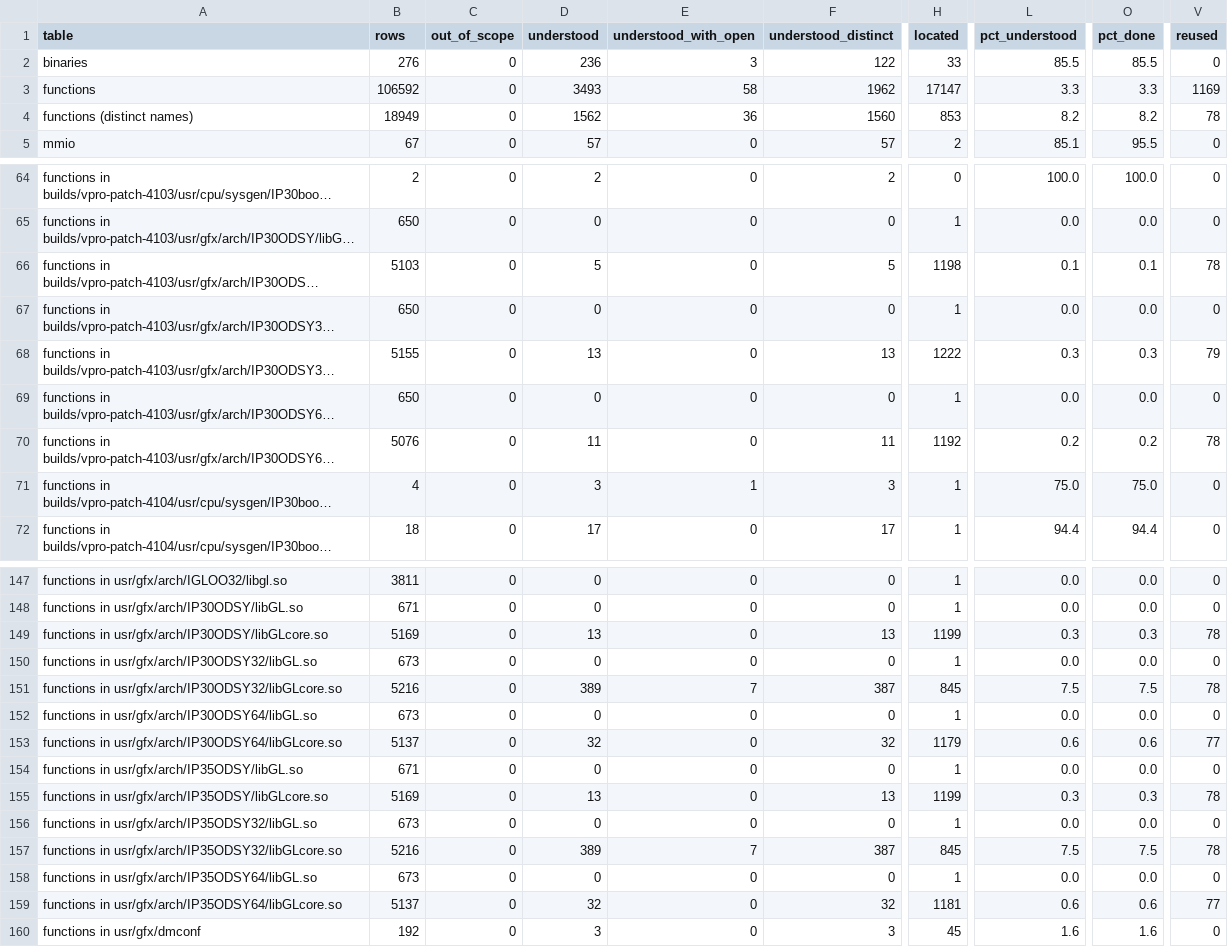
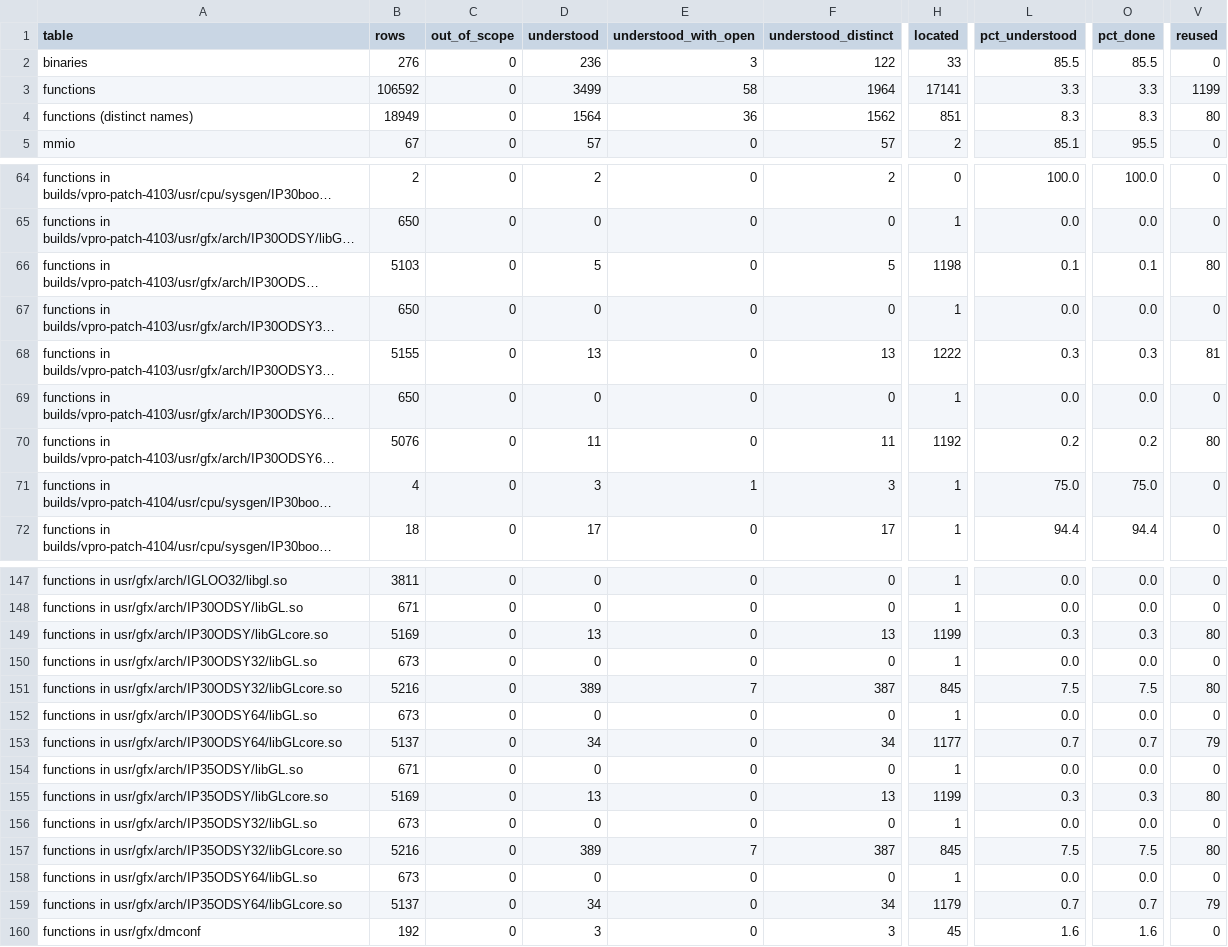
Before and after one commit to jamesbraid/odsy, a TSV file: docs/inventory/summary.tsv, drawn as a sheet; only a part is shown, gaps mark what is left out; long unchanged cells end in …; the diff covers the shown part only; the diff names each change by its address in the sheet, - before the commit and + after, or states it on an @@ line.

Commit message:
docs: confirm an unpublished source file sample-implementation entries against the public body
The 64-bit entries for the attribute setters from ClearDepth through
PolygonMode were matched by call count and size only. Each body is now
read in full against the public routine: begin-mode checks, range tests,
clamps, stores and delayed-validate steps. Entries whose store order or
validation-bit order differs from the public code say so. The 64-bit
line and point width entries now state that their aliased-width helper
does not clamp to the context's limits as the public rounding routine
does.

```diff
--- a/docs/inventory/summary.tsv
+++ b/docs/inventory/summary.tsv
-D3 (understood): 3493
+D3 (understood): 3499
-F3 (understood_distinct): 1962
+F3 (understood_distinct): 1964
-H3 (located): 17147
+H3 (located): 17141
-V3 (reused): 1169
+V3 (reused): 1199
-D4 (understood): 1562
+D4 (understood): 1564
-F4 (understood_distinct): 1560
+F4 (understood_distinct): 1562
-H4 (located): 853
+H4 (located): 851
-L4 (pct_understood): 8.2
+L4 (pct_understood): 8.3
-O4 (pct_done): 8.2
+O4 (pct_done): 8.3
-V4 (reused): 78
+V4 (reused): 80
-V66 (reused): 78
+V66 (reused): 80
-V68 (reused): 79
+V68 (reused): 81
-V70 (reused): 78
+V70 (reused): 80
-V149 (reused): 78
+V149 (reused): 80
-V151 (reused): 78
+V151 (reused): 80
-D153 (understood): 32
+D153 (understood): 34
-F153 (understood_distinct): 32
+F153 (understood_distinct): 34
-H153 (located): 1179
+H153 (located): 1177
-L153 (pct_understood): 0.6
+L153 (pct_understood): 0.7
-O153 (pct_done): 0.6
+O153 (pct_done): 0.7
-V153 (reused): 77
+V153 (reused): 79
-V155 (reused): 78
+V155 (reused): 80
-V157 (reused): 78
+V157 (reused): 80
-D159 (understood): 32
+D159 (understood): 34
-F159 (understood_distinct): 32
+F159 (understood_distinct): 34
-H159 (located): 1181
+H159 (located): 1179
-L159 (pct_understood): 0.6
+L159 (pct_understood): 0.7
-O159 (pct_done): 0.6
+O159 (pct_done): 0.7
-V159 (reused): 77
+V159 (reused): 79
```
Also changed, not shown: 11 edited cells elsewhere in this file, 3 other files.
